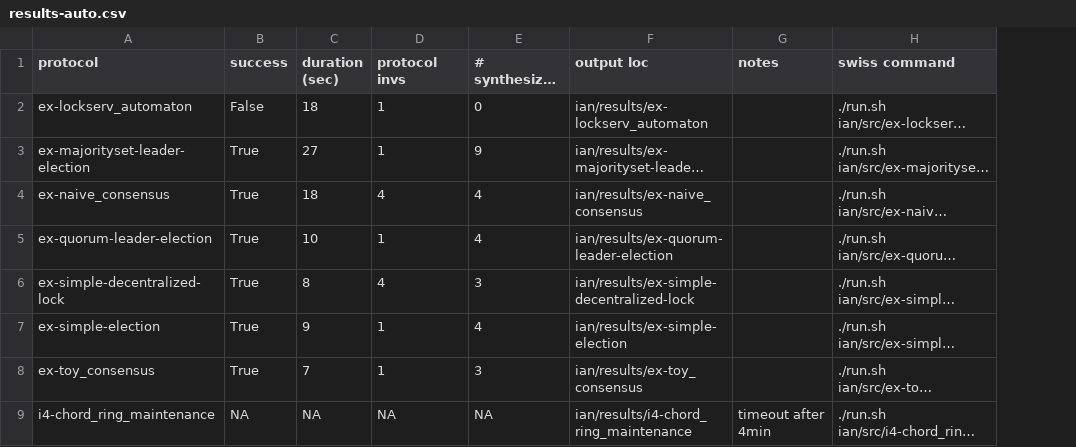
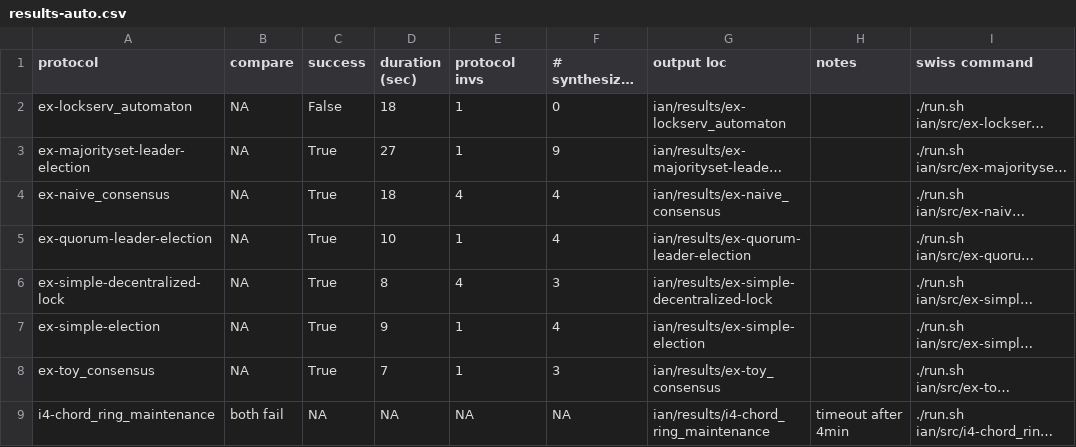
Before and after one commit to iandardik/iinf, a CSV file: cav2022/swiss_results/ian/results/results-auto.csv, drawn as a sheet; only a part is shown; long unchanged cells end in …; the diff names each change by its address in the sheet, - before the commit and + after, or states it on an @@ line.

Commit message:
Update results-auto.csv

```diff
--- a/cav2022/swiss_results/ian/results/results-auto.csv
+++ b/cav2022/swiss_results/ian/results/results-auto.csv
+column B (compare), rows 2-9: NA | NA | NA | NA | NA | NA | NA | both fail
```
